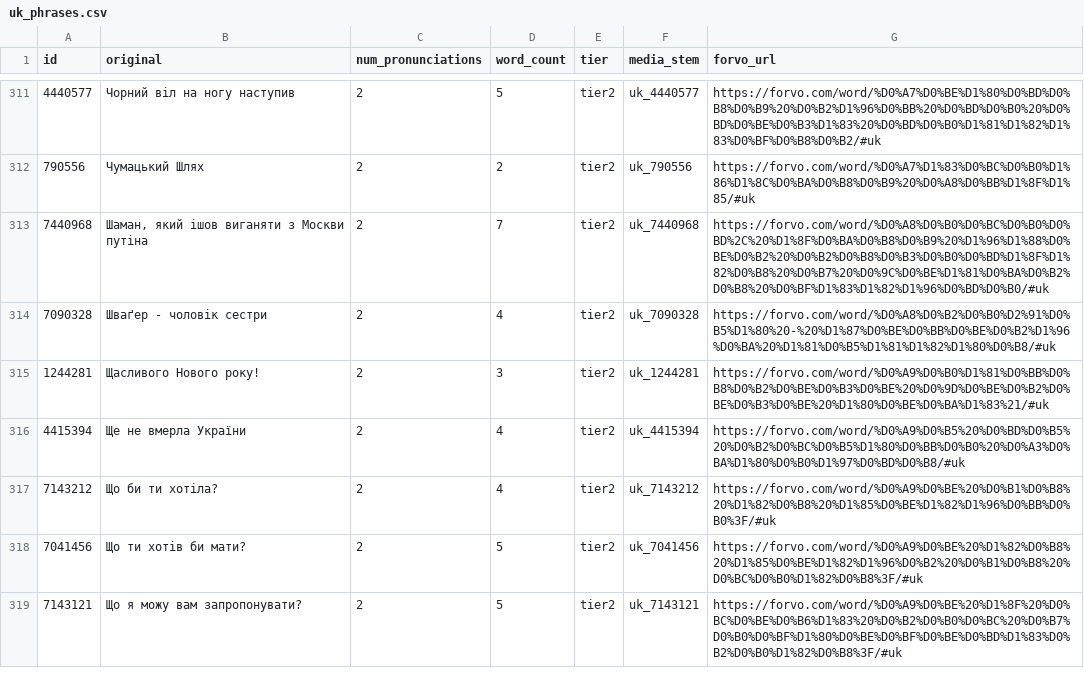
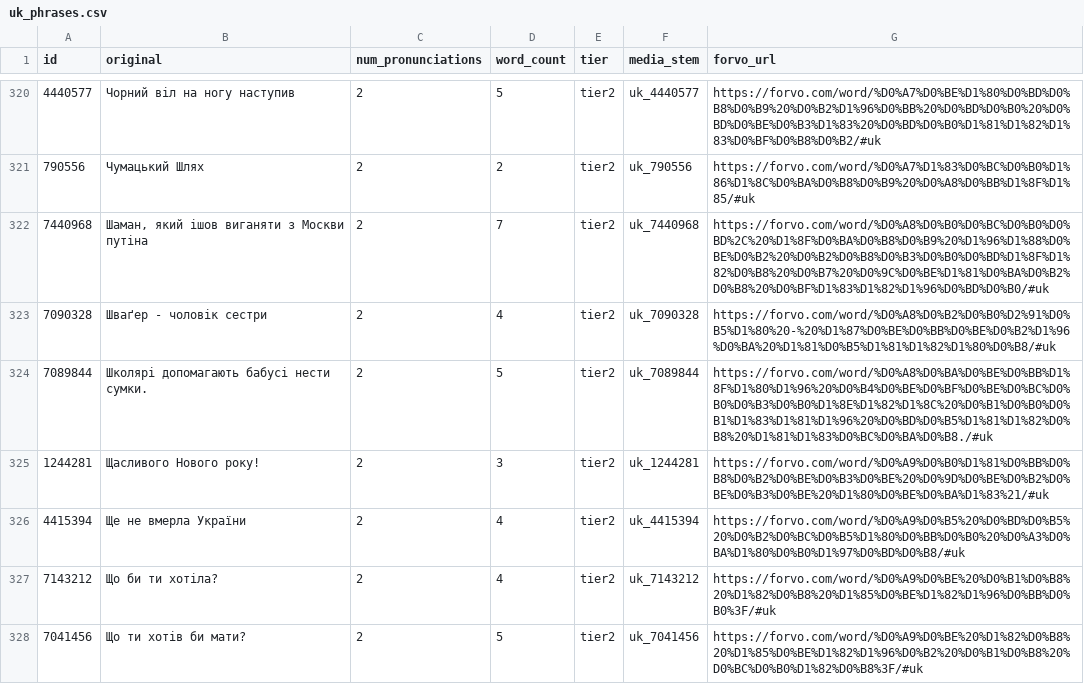
Before and after one commit to coyotespike/ukrainian_forvo_sentence_crawler, a CSV file: data/uk_phrases.csv, drawn as a sheet; only a part is shown, gaps mark what is left out; the shorter side is filled out with more unchanged rows; the diff covers the shown part only; the diff names each change by its address in the sheet, - before the commit and + after, or states it on an @@ line.

```diff
--- a/data/uk_phrases.csv
+++ b/data/uk_phrases.csv
+row 324: 7089844 | Школярі допомагають бабусі нести сумки. | 2 | 5 | tier2 | uk_7089844 | https://forvo.com/word/%D0%A8%D0%BA%D0%BE%D0%BB%D1%8F%D1%80%D1%96%20%D0%B4%D0%BE%D0%BF%D0%BE%D0%BC%D0%B0%D0%B3%D0%B0%D1%8E%D1%82%D1%8C%20%D0%B1%D0%B0%D0%B1%D1%83%D1%81%D1%96%20%D0%BD%D0%B5%D1%81%D1%82%D0%B8%20%D1%81%D1%83%D0%BC%D0%BA%D0%B8./#uk
```
Also changed, not shown: 20 added rows elsewhere in this file, 2 other files.
